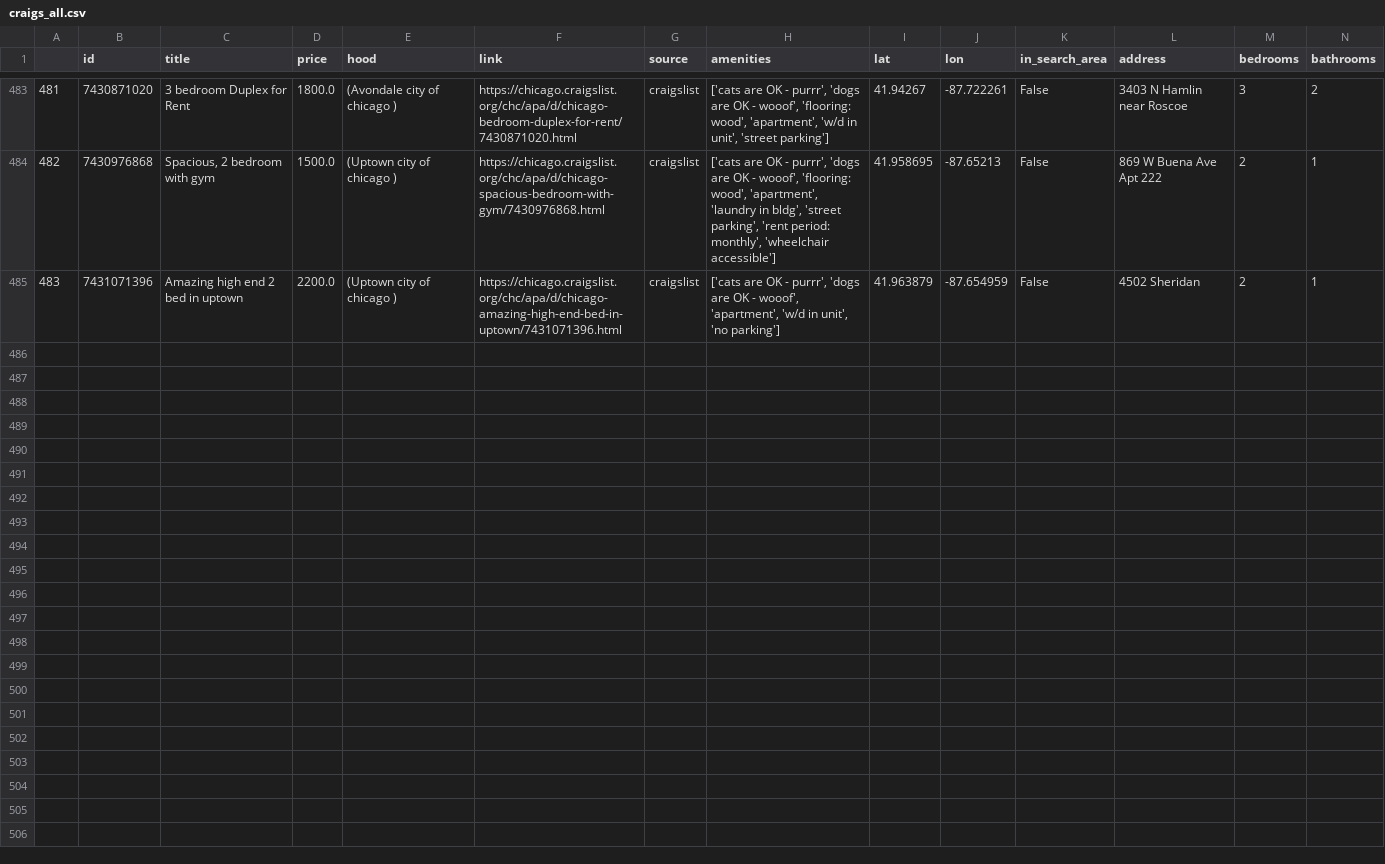
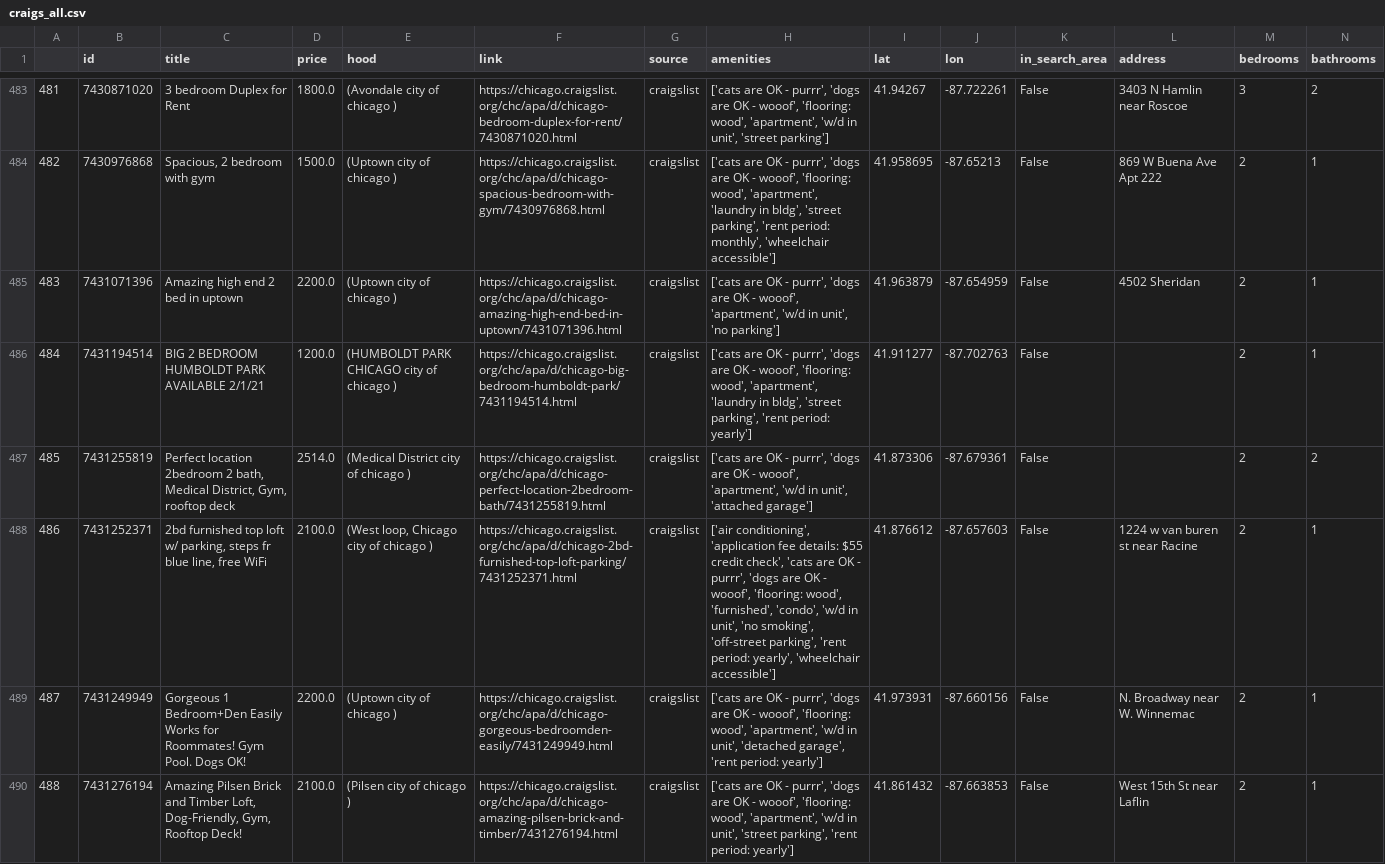
Before and after one commit to Landcruiser87/housing_search, a CSV file: data/craigs_all.csv, drawn as a sheet; only a part is shown, gaps mark what is left out; rows hold the shown columns only; the diff names each change by its address in the sheet, - before the commit and + after, or states it on an @@ line.

Commit message:
updates

```diff
--- a/data/craigs_all.csv
+++ b/data/craigs_all.csv
+row 486: 484 | 7431194514 | BIG 2 BEDROOM HUMBOLDT PARK AVAILABLE 2/1/21 | 1200.0 | (HUMBOLDT PARK CHICAGO city of chicago ) | https://chicago.craigslist.org/chc/apa/d/chicago-big-bedroom-humboldt-park/7431194514.html | craigslist | ['cats are OK - purrr', 'dogs are OK - wooof', 'flooring: wood', 'apartment', 'laundry in bldg', 'street parking', 'rent period: yearly'] | 41.911277 | -87.702763 | False |  | 2 | 1
+row 487: 485 | 7431255819 | Perfect location 2bedroom 2 bath, Medical District, Gym, rooftop deck | 2514.0 | (Medical District city of chicago ) | https://chicago.craigslist.org/chc/apa/d/chicago-perfect-location-2bedroom-bath/7431255819.html | craigslist | ['cats are OK - purrr', 'dogs are OK - wooof', 'apartment', 'w/d in unit', 'attached garage'] | 41.873306 | -87.679361 | False |  | 2 | 2
+row 488: 486 | 7431252371 | 2bd furnished top loft w/ parking, steps fr blue line, free WiFi | 2100.0 | (West loop, Chicago city of chicago ) | https://chicago.craigslist.org/chc/apa/d/chicago-2bd-furnished-top-loft-parking/7431252371.html | craigslist | ['air conditioning', 'application fee details: $55 credit check', 'cats are OK - purrr', 'dogs are OK - wooof', 'flooring: wood', 'furnished', 'condo', 'w/d in unit', 'no smoking', 'off-street parking', 'rent period: yearly', 'wheelchair accessible'] | 41.876612 | -87.657603 | False | 1224 w van buren st near Racine | 2 | 1
+row 489: 487 | 7431249949 | Gorgeous 1 Bedroom+Den Easily Works for Roommates! Gym Pool. Dogs OK! | 2200.0 | (Uptown city of chicago ) | https://chicago.craigslist.org/chc/apa/d/chicago-gorgeous-bedroomden-easily/7431249949.html | craigslist | ['cats are OK - purrr', 'dogs are OK - wooof', 'flooring: wood', 'apartment', 'w/d in unit', 'detached garage', 'rent period: yearly'] | 41.973931 | -87.660156 | False | N. Broadway near W. Winnemac | 2 | 1
+row 490: 488 | 7431276194 | Amazing Pilsen Brick and Timber Loft, Dog-Friendly, Gym, Rooftop Deck! | 2100.0 | (Pilsen city of chicago ) | https://chicago.craigslist.org/chc/apa/d/chicago-amazing-pilsen-brick-and-timber/7431276194.html | craigslist | ['cats are OK - purrr', 'dogs are OK - wooof', 'flooring: wood', 'apartment', 'w/d in unit', 'street parking', 'rent period: yearly'] | 41.861432 | -87.663853 | False | West 15th St near Laflin | 2 | 1
```
